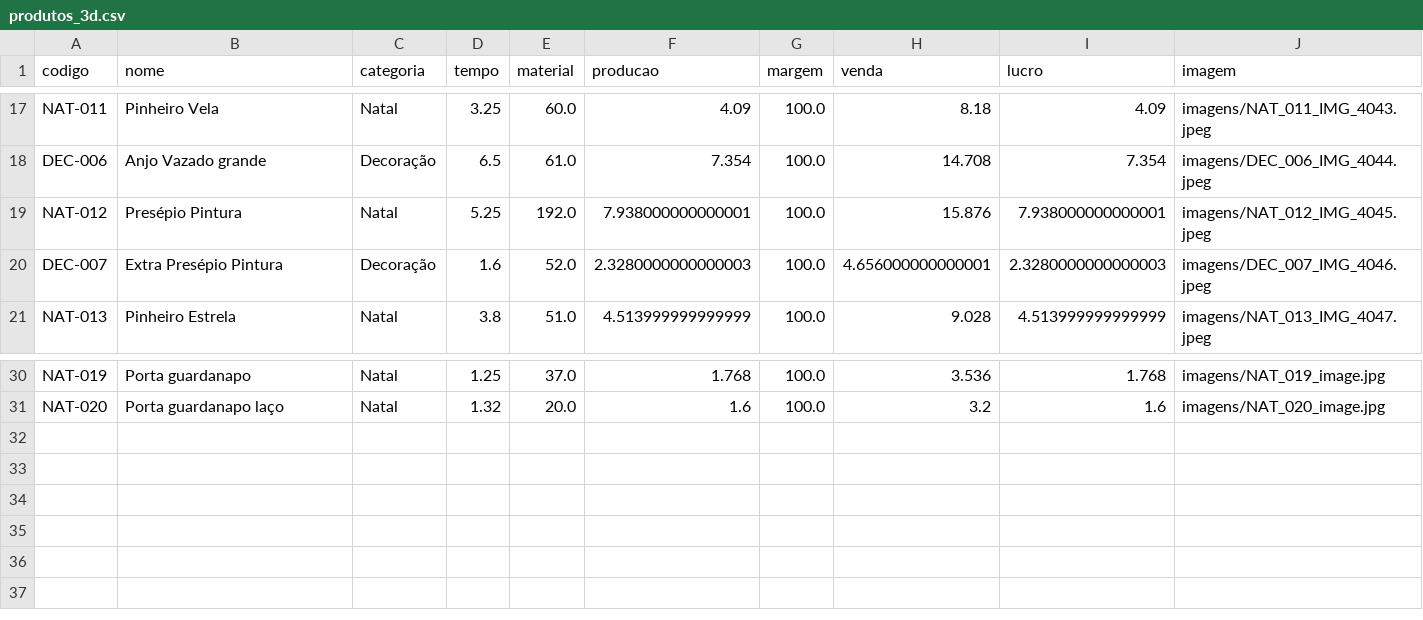
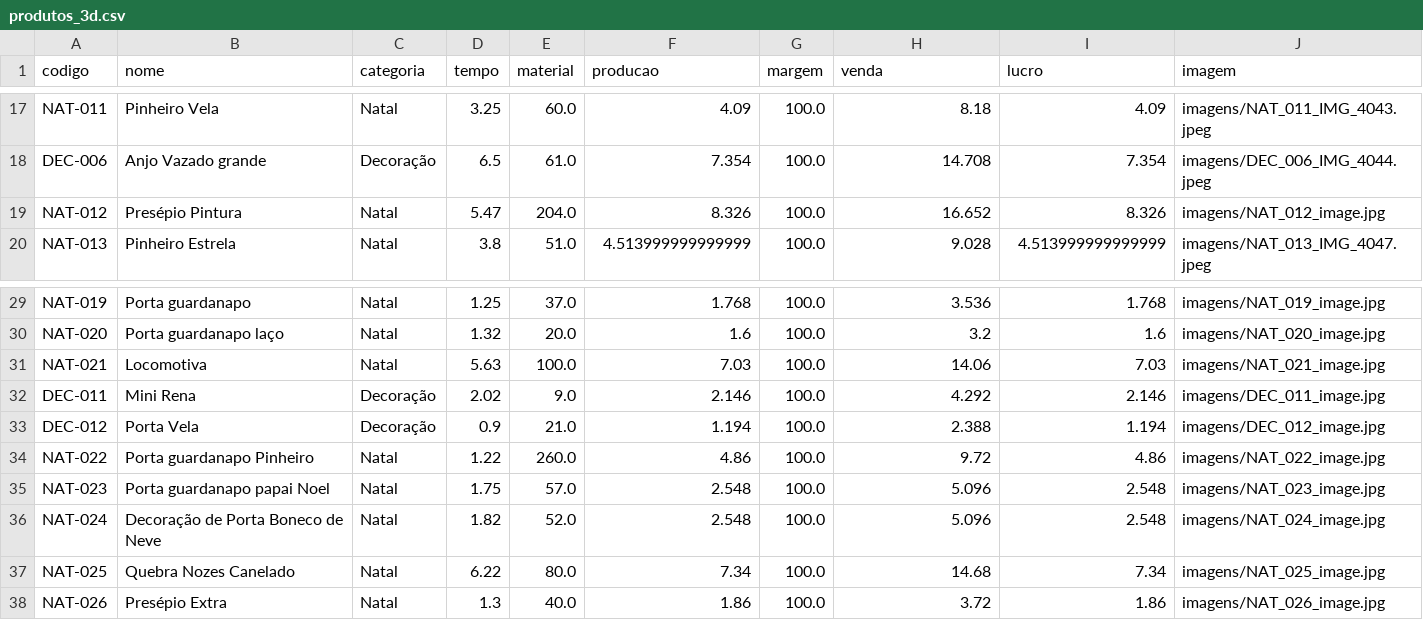
Before and after one commit to geopare/EITA, a CSV file: produtos_3d.csv, drawn as a sheet; only a part is shown, gaps mark what is left out.

Commit message:
Add files via upload

```diff
--- a/produtos_3d.csv
+++ b/produtos_3d.csv
@@ -18,4 +18,3 @@ NAT-011,Pinheiro Vela,Natal,3.25,60.0,4.09,100.0,8.18,4.09,imagens/NAT_011_IMG_4
 DEC-006,Anjo Vazado grande ,Decoração,6.5,61.0,7.354,100.0,14.708,7.354,imagens/DEC_006_IMG_4044.jpeg
-NAT-012,Presépio Pintura,Natal,5.25,192.0,7.938000000000001,100.0,15.876,7.938000000000001,imagens/NAT_012_IMG_4045.jpeg
-DEC-007,Extra Presépio Pintura ,Decoração,1.6,52.0,2.3280000000000003,100.0,4.656000000000001,2.3280000000000003,imagens/DEC_007_IMG_4046.jpeg
+NAT-012,Presépio Pintura,Natal,5.47,204.0,8.326,100.0,16.652,8.326,imagens/NAT_012_image.jpg
 NAT-013,Pinheiro Estrela,Natal,3.8,51.0,4.513999999999999,100.0,9.028,4.513999999999999,imagens/NAT_013_IMG_4047.jpeg
@@ -31 +30,9 @@ NAT-019,Porta guardanapo ,Natal,1.25,37.0,1.768,100.0,3.536,1.768,imagens/NAT_01
 NAT-020,Porta guardanapo laço ,Natal,1.32,20.0,1.6,100.0,3.2,1.6,imagens/NAT_020_image.jpg
+NAT-021,Locomotiva ,Natal,5.63,100.0,7.03,100.0,14.06,7.03,imagens/NAT_021_image.jpg
+DEC-011,Mini Rena,Decoração,2.02,9.0,2.146,100.0,4.292,2.146,imagens/DEC_011_image.jpg
+DEC-012,Porta Vela,Decoração,0.9,21.0,1.194,100.0,2.388,1.194,imagens/DEC_012_image.jpg
+NAT-022,Porta guardanapo Pinheiro ,Natal,1.22,260.0,4.86,100.0,9.72,4.86,imagens/NAT_022_image.jpg
+NAT-023,Porta guardanapo papai Noel ,Natal,1.75,57.0,2.548,100.0,5.096,2.548,imagens/NAT_023_image.jpg
+NAT-024,Decoração de Porta  Boneco de Neve,Natal,1.82,52.0,2.548,100.0,5.096,2.548,imagens/NAT_024_image.jpg
+NAT-025,Quebra Nozes Canelado,Natal,6.22,80.0,7.34,100.0,14.68,7.34,imagens/NAT_025_image.jpg
+NAT-026,Presépio Extra ,Natal,1.3,40.0,1.86,100.0,3.72,1.86,imagens/NAT_026_image.jpg
```
